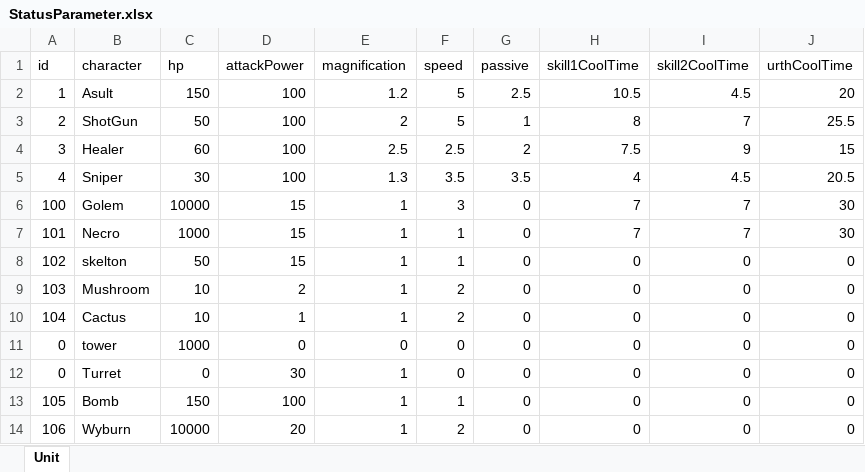
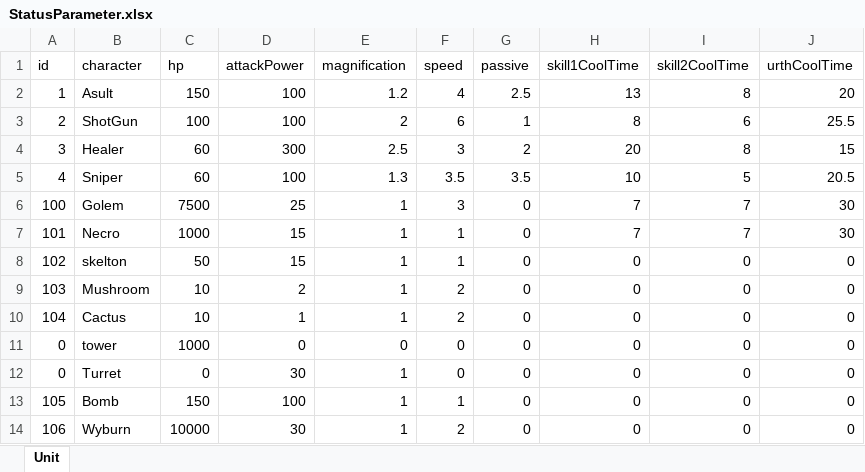
Before and after one commit to kinako1111/UNIFIGHT, an Excel workbook: Assets/TomitaFile/Status/StatusParameter.xlsx, sheet Unit, drawn as a sheet; only a part is shown; values as stored, in another font and other column widths than the file's, no borders; the diff names each change by its address in the sheet, - before the commit and + after, or states it on an @@ line.

```diff
--- a/Assets/TomitaFile/Status/StatusParameter.xlsx (sheet Unit)
+++ b/Assets/TomitaFile/Status/StatusParameter.xlsx (sheet Unit)
-F2 (speed): 5
+F2 (speed): 4
-H2 (skill1CoolTime): 10.5
+H2 (skill1CoolTime): 13
-I2 (skill2CoolTime): 4.5
+I2 (skill2CoolTime): 8
-C3 (hp): 50
+C3 (hp): 100
-F3 (speed): 5
+F3 (speed): 6
-I3 (skill2CoolTime): 7
+I3 (skill2CoolTime): 6
-D4 (attackPower): 100
+D4 (attackPower): 300
-F4 (speed): 2.5
+F4 (speed): 3
-H4 (skill1CoolTime): 7.5
+H4 (skill1CoolTime): 20
-I4 (skill2CoolTime): 9
+I4 (skill2CoolTime): 8
-C5 (hp): 30
+C5 (hp): 60
-H5 (skill1CoolTime): 4
+H5 (skill1CoolTime): 10
-I5 (skill2CoolTime): 4.5
+I5 (skill2CoolTime): 5
-C6 (hp): 10000
+C6 (hp): 7500
-D6 (attackPower): 15
+D6 (attackPower): 25
-D14 (attackPower): 20
+D14 (attackPower): 30
```
Also changed, not shown: 34 other files.
